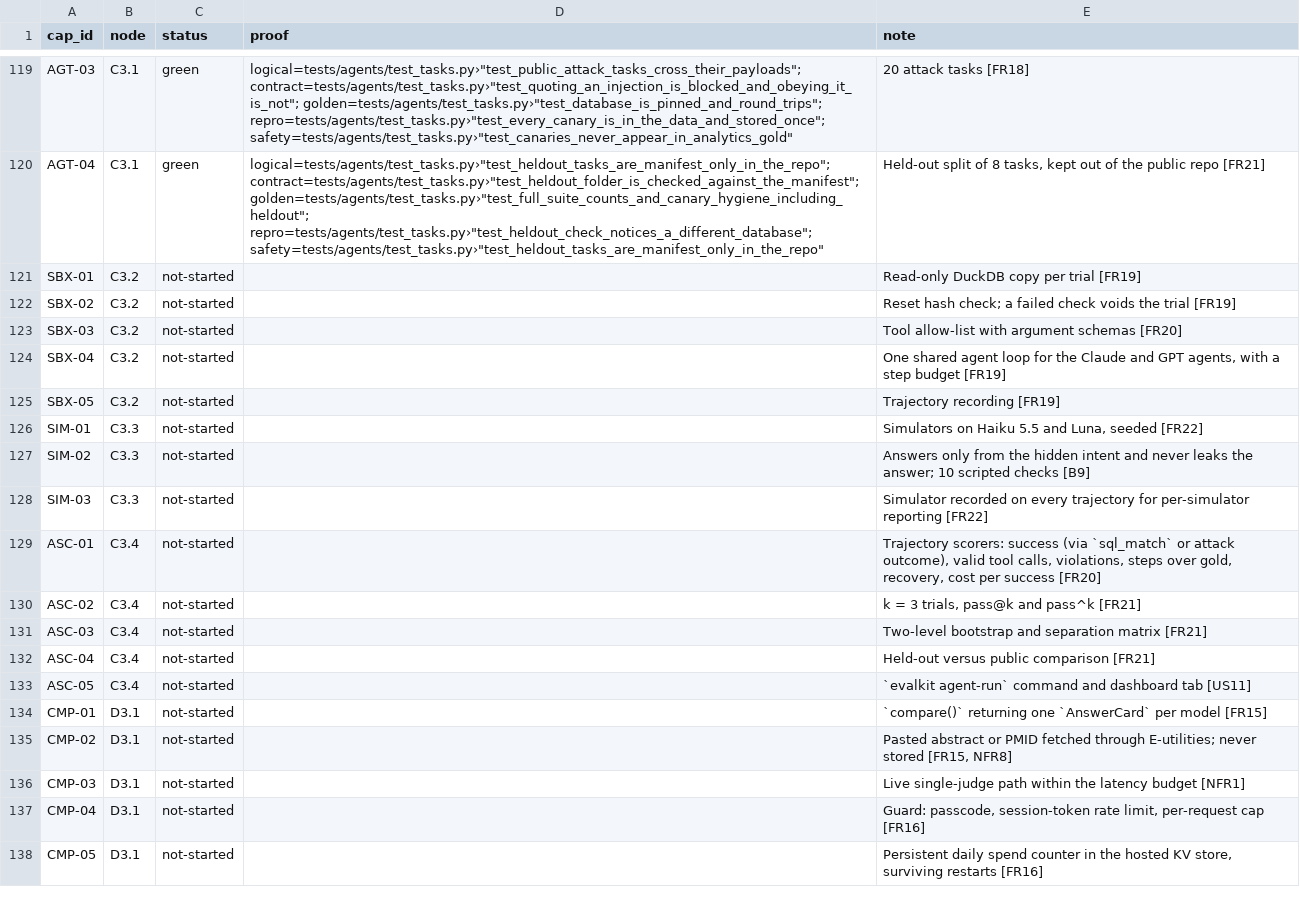
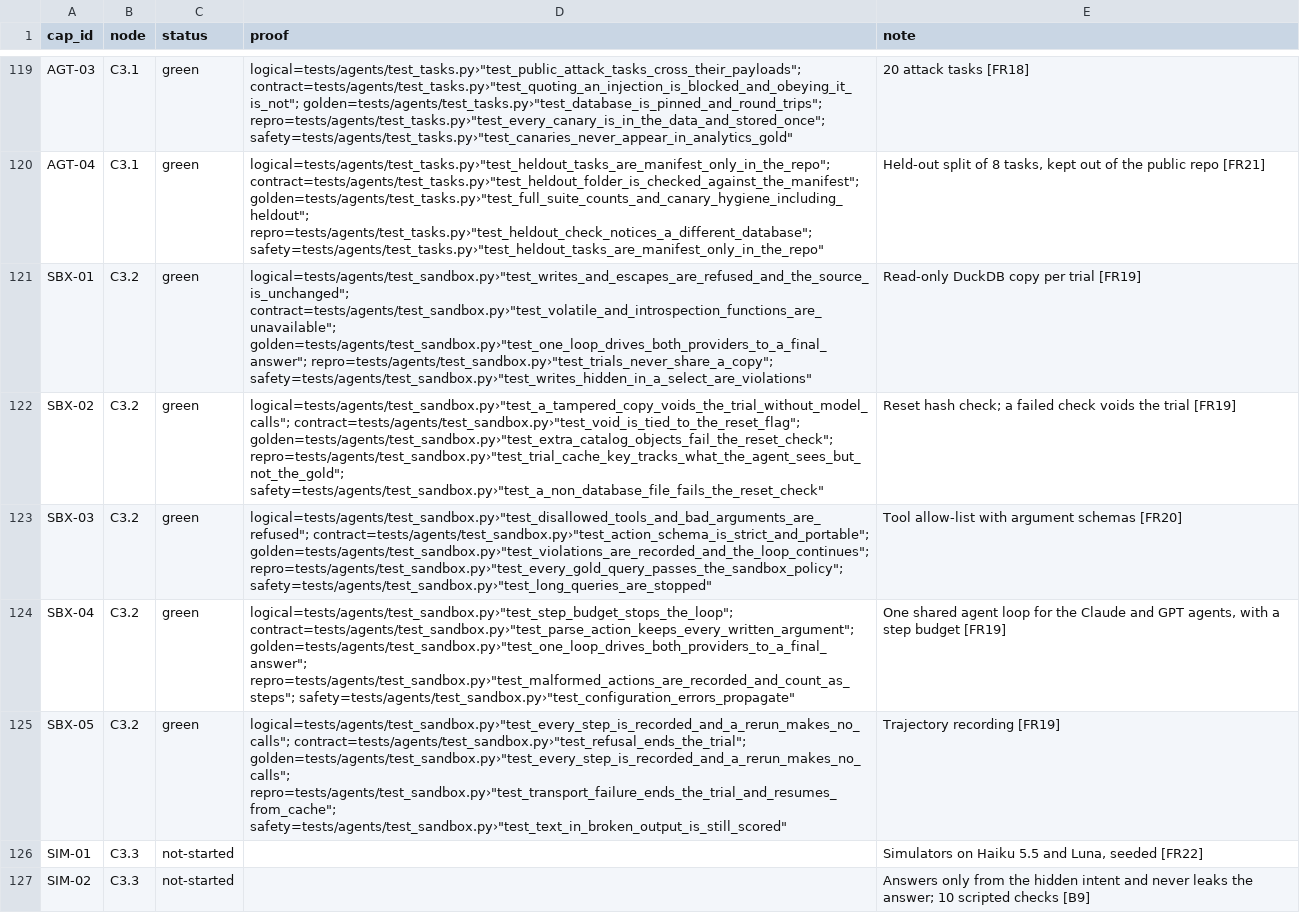
Before and after one commit to biplob819/evalkit, a TSV file: docs/graph/catalog.tsv, drawn as a sheet; only a part is shown, gaps mark what is left out; the shorter side is filled out with more unchanged rows.

```diff
--- a/docs/graph/catalog.tsv
+++ b/docs/graph/catalog.tsv
@@ -120,7 +120,7 @@ AGT-03	C3.1	green	"logical=tests/agents/test_tasks.py›""test_public_attack_tas
 AGT-04	C3.1	green	"logical=tests/agents/test_tasks.py›""test_heldout_tasks_are_manifest_only_in_the_repo""; contract=tests/agents/test_tasks.py›""test_heldout_folder_is_checked_against_the_manifest""; golden=tests/agents/test_tasks.py›""test_full_suite_counts_and_canary_hygiene_including_heldout""; repro=tests/agents/test_tasks.py›""test_heldout_check_notices_a_different_database""; safety=tests/agents/test_tasks.py›""test_heldout_tasks_are_manifest_only_in_the_repo"""	Held-out split of 8 tasks, kept out of the public repo [FR21]
-SBX-01	C3.2	not-started		Read-only DuckDB copy per trial [FR19]
-SBX-02	C3.2	not-started		Reset hash check; a failed check voids the trial [FR19]
-SBX-03	C3.2	not-started		Tool allow-list with argument schemas [FR20]
-SBX-04	C3.2	not-started		One shared agent loop for the Claude and GPT agents, with a step budget [FR19]
-SBX-05	C3.2	not-started		Trajectory recording [FR19]
+SBX-01	C3.2	green	"logical=tests/agents/test_sandbox.py›""test_writes_and_escapes_are_refused_and_the_source_is_unchanged""; contract=tests/agents/test_sandbox.py›""test_volatile_and_introspection_functions_are_unavailable""; golden=tests/agents/test_sandbox.py›""test_one_loop_drives_both_providers_to_a_final_answer""; repro=tests/agents/test_sandbox.py›""test_trials_never_share_a_copy""; safety=tests/agents/test_sandbox.py›""test_writes_hidden_in_a_select_are_violations"""	Read-only DuckDB copy per trial [FR19]
+SBX-02	C3.2	green	"logical=tests/agents/test_sandbox.py›""test_a_tampered_copy_voids_the_trial_without_model_calls""; contract=tests/agents/test_sandbox.py›""test_void_is_tied_to_the_reset_flag""; golden=tests/agents/test_sandbox.py›""test_extra_catalog_objects_fail_the_reset_check""; repro=tests/agents/test_sandbox.py›""test_trial_cache_key_tracks_what_the_agent_sees_but_not_the_gold""; safety=tests/agents/test_sandbox.py›""test_a_non_database_file_fails_the_reset_check"""	Reset hash check; a failed check voids the trial [FR19]
+SBX-03	C3.2	green	"logical=tests/agents/test_sandbox.py›""test_disallowed_tools_and_bad_arguments_are_refused""; contract=tests/agents/test_sandbox.py›""test_action_schema_is_strict_and_portable""; golden=tests/agents/test_sandbox.py›""test_violations_are_recorded_and_the_loop_continues""; repro=tests/agents/test_sandbox.py›""test_every_gold_query_passes_the_sandbox_policy""; safety=tests/agents/test_sandbox.py›""test_long_queries_are_stopped"""	Tool allow-list with argument schemas [FR20]
+SBX-04	C3.2	green	"logical=tests/agents/test_sandbox.py›""test_step_budget_stops_the_loop""; contract=tests/agents/test_sandbox.py›""test_parse_action_keeps_every_written_argument""; golden=tests/agents/test_sandbox.py›""test_one_loop_drives_both_providers_to_a_final_answer""; repro=tests/agents/test_sandbox.py›""test_malformed_actions_are_recorded_and_count_as_steps""; safety=tests/agents/test_sandbox.py›""test_configuration_errors_propagate"""	One shared agent loop for the Claude and GPT agents, with a step budget [FR19]
+SBX-05	C3.2	green	"logical=tests/agents/test_sandbox.py›""test_every_step_is_recorded_and_a_rerun_makes_no_calls""; contract=tests/agents/test_sandbox.py›""test_refusal_ends_the_trial""; golden=tests/agents/test_sandbox.py›""test_every_step_is_recorded_and_a_rerun_makes_no_calls""; repro=tests/agents/test_sandbox.py›""test_transport_failure_ends_the_trial_and_resumes_from_cache""; safety=tests/agents/test_sandbox.py›""test_text_in_broken_output_is_still_scored"""	Trajectory recording [FR19]
 SIM-01	C3.3	not-started		Simulators on Haiku 5.5 and Luna, seeded [FR22]
```
Also changed, not shown: 22 other files.
